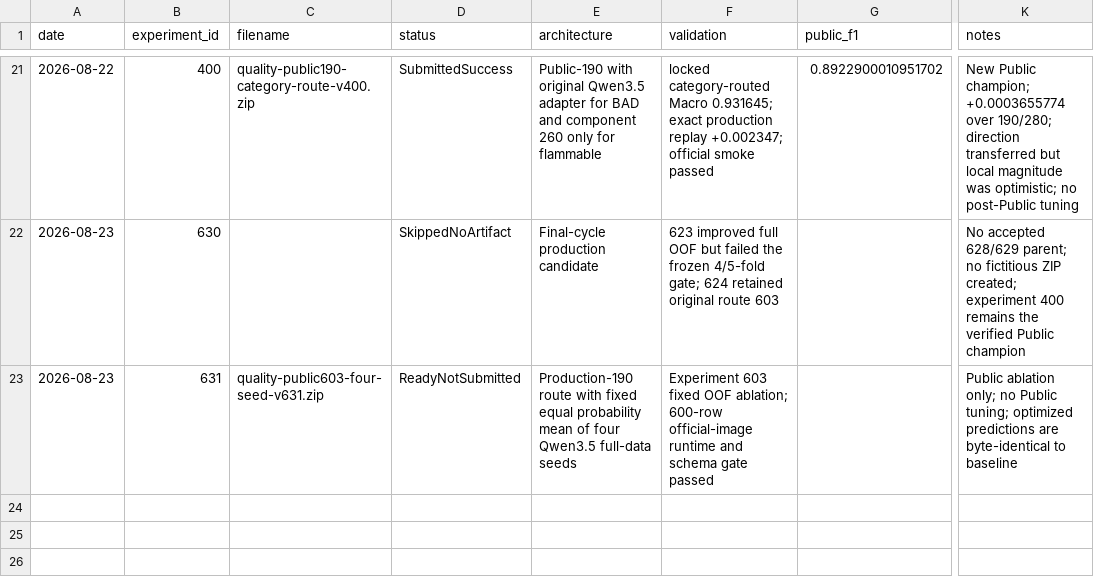
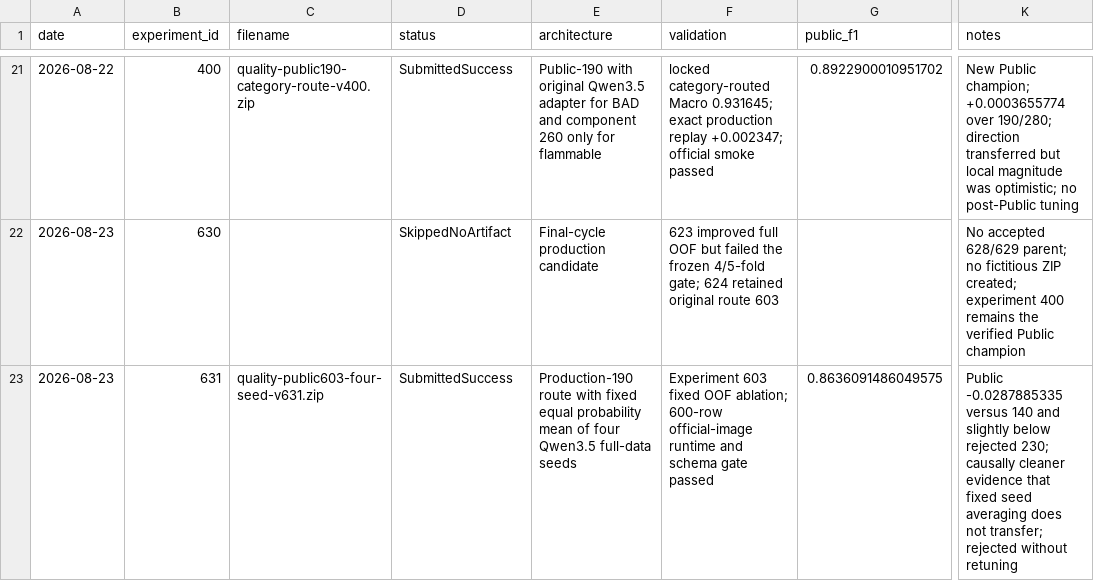
Before and after one commit to triflt/ecup-2026-quality, a CSV file: reports/submissions.csv, drawn as a sheet; only a part is shown, gaps mark what is left out; the diff names each change by its address in the sheet, - before the commit and + after, or states it on an @@ line.

```diff
--- a/reports/submissions.csv
+++ b/reports/submissions.csv
-D23 (status): ReadyNotSubmitted
+D23 (status): SubmittedSuccess
-G23 (public_f1): (empty)
+G23 (public_f1): 0.8636091486049575
-K23 (notes): Public ablation only; no Public tuning; optimized predictions are byte-identical to baseline
+K23 (notes): Public -0.0287885335 versus 140 and slightly below rejected 230; causally cleaner evidence that fixed seed averaging does not transfer; rejected without retuning
```
Also changed, not shown: reports/experiment-log.csv, reports/hypothesis-board.csv, 37 other files.
